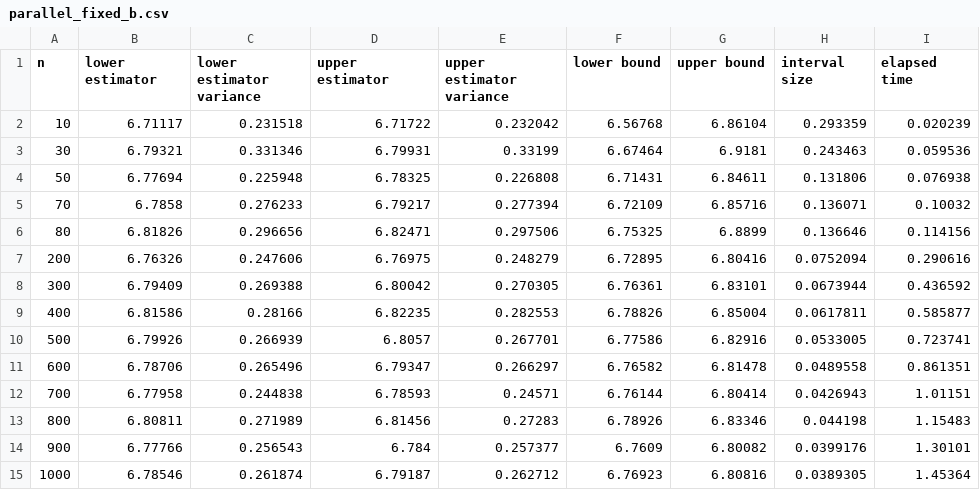
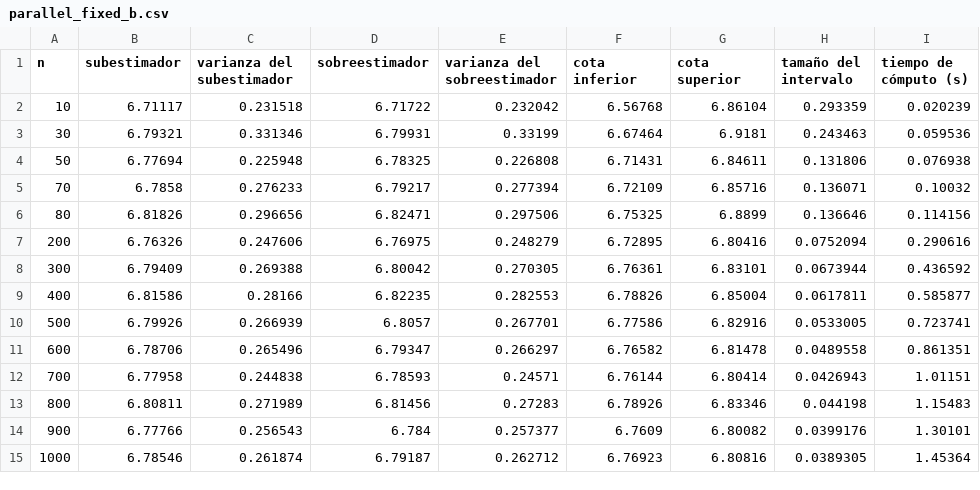
Before and after one commit to Mateo-os/premium-estimation, a CSV file: data/parallel_fixed_b.csv, drawn as a sheet.

Commit message:
translated data to spanish

```diff
--- a/data/parallel_fixed_b.csv
+++ b/data/parallel_fixed_b.csv
@@ -1,2 +1,2 @@
-n,lower estimator,lower estimator variance,upper estimator,upper estimator variance,lower bound,upper bound,interval size,elapsed time
+n,subestimador,varianza del subestimador,sobreestimador,varianza del sobreestimador,cota inferior,cota superior,tamaño del intervalo,tiempo de cómputo (s)
 10,6.71117,0.231518,6.71722,0.232042,6.56768,6.86104,0.293359,0.020239
```
Also changed, not shown: data/parallel_fixed_n.csv.
